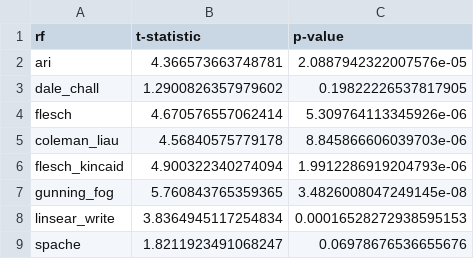
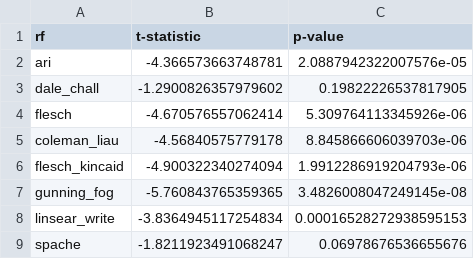
Before and after one commit to Nobert1/information-retrieval, a CSV file: ttests/google/child-adult-html.csv, drawn as a sheet.

```diff
--- a/ttests/google/child-adult-html.csv
+++ b/ttests/google/child-adult-html.csv
@@ -1,9 +1,9 @@
 rf,t-statistic,p-value
-ari,4.366573663748781,2.0887942322007576e-05
-dale_chall,1.2900826357979602,0.19822226537817905
-flesch,4.670576557062414,5.309764113345926e-06
-coleman_liau,4.56840575779178,8.845866606039703e-06
-flesch_kincaid,4.900322340274094,1.9912286919204793e-06
-gunning_fog,5.760843765359365,3.4826008047249145e-08
-linsear_write,3.8364945117254834,0.00016528272938595153
-spache,1.8211923491068247,0.06978676536655676
+ari,-4.366573663748781,2.0887942322007576e-05
+dale_chall,-1.2900826357979602,0.19822226537817905
+flesch,-4.670576557062414,5.309764113345926e-06
+coleman_liau,-4.56840575779178,8.845866606039703e-06
+flesch_kincaid,-4.900322340274094,1.9912286919204793e-06
+gunning_fog,-5.760843765359365,3.4826008047249145e-08
+linsear_write,-3.8364945117254834,0.00016528272938595153
+spache,-1.8211923491068247,0.06978676536655676
```
Also changed, not shown: ttests/bing/adult_queries.csv, ttests/bing/child-adult-description.csv, 10 other files.
